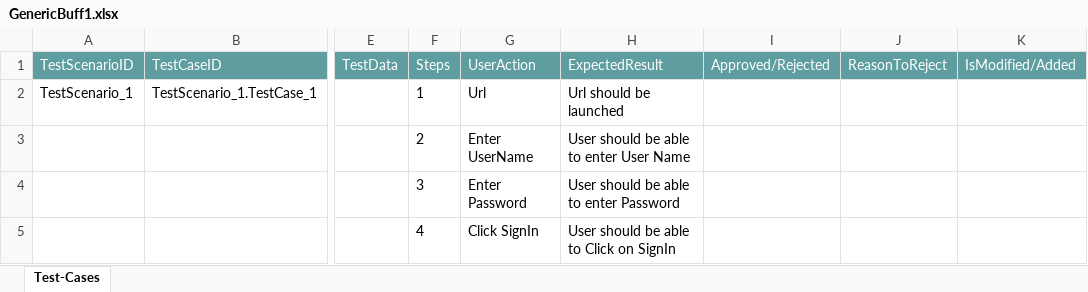
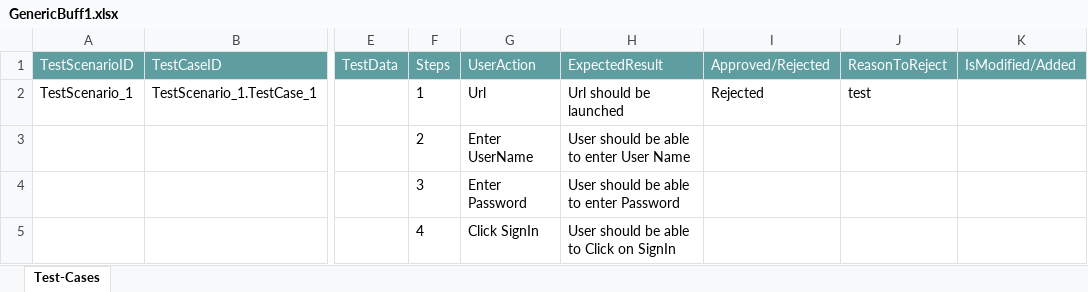
Before and after one commit to ShaikMohamedIrfan/TESTR5SNAP, an Excel workbook: GenericBuff1.xlsx, sheet Test-Cases, drawn as a sheet; only a part is shown, gaps mark what is left out; values as stored, in another font and other column widths than the file's, no borders; table styles not drawn; the diff names each change by its address in the sheet, - before the commit and + after, or states it on an @@ line.

Commit message:
Add files via upload

```diff
--- a/GenericBuff1.xlsx (sheet Test-Cases)
+++ b/GenericBuff1.xlsx (sheet Test-Cases)
-I2 (Approved/Rejected): (empty)
+I2 (Approved/Rejected): Rejected
-J2 (ReasonToReject): (empty)
+J2 (ReasonToReject): test
```
